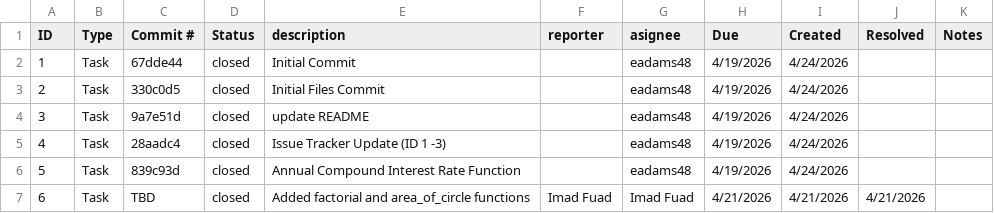
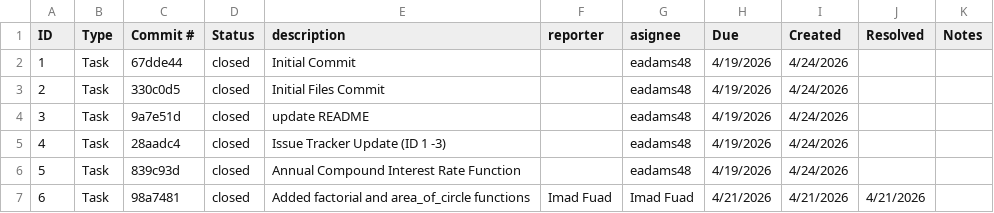
Before and after one commit to eadams48/ET574-D-ProjectII-Group4, a CSV file: issuetracker.csv, drawn as a sheet.

Commit message:
Update issuetracker.csv

```diff
--- a/issuetracker.csv
+++ b/issuetracker.csv
@@ -6,2 +6,2 @@ ID,Type,Commit #,Status,description,reporter,asignee,Due,Created,Resolved,Notes
 5,Task ,839c93d ,closed,Annual Compound Interest Rate Function,,eadams48,4/19/2026,4/24/2026,,
-6,Task,TBD,closed,Added factorial and area_of_circle functions,Imad Fuad,Imad Fuad,4/21/2026,4/21/2026,4/21/2026,
+6,Task,98a7481,closed,Added factorial and area_of_circle functions,Imad Fuad,Imad Fuad,4/21/2026,4/21/2026,4/21/2026,
```
